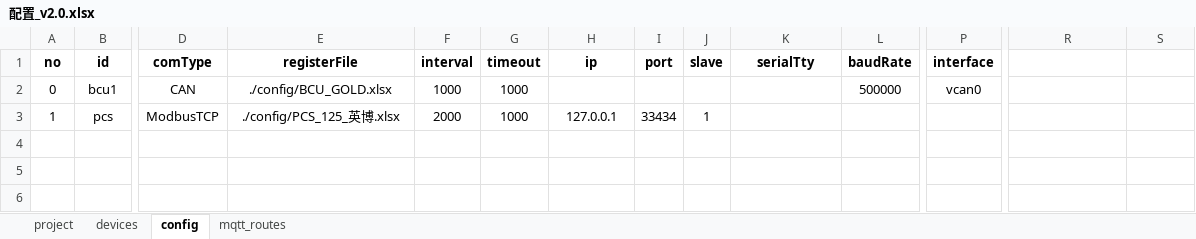
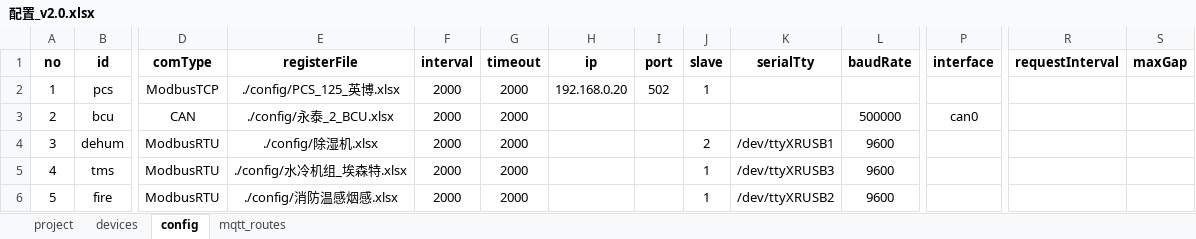
Before and after one commit to mikasa112/collector, an Excel workbook: config/配置_v2.0.xlsx, sheet config, drawn as a sheet; only a part is shown, gaps mark what is left out; values as stored, in another font and other column widths than the file's, no borders; removed rows and columns are numbered as before the commit, all else as after; rows hold the shown columns only; the diff names each change by its address in the sheet, - before the commit and + after, or states it on an @@ line.

Commit message:
config

```diff
--- a/config/配置_v2.0.xlsx (sheet config)
+++ b/config/配置_v2.0.xlsx (sheet config)
-R1: (empty)
+R1: requestInterval
-S1: (empty)
+S1: maxGap
-row 2: 0 | bcu1 | CAN | ./config/BCU_GOLD.xlsx | 1000 | 1000 |  |  |  |  | 500000 | vcan0
-G2 (timeout): 1000
+G2 (timeout): 2000
-H2 (ip): 127.0.0.1
+H2 (ip): 192.168.0.20
-I2 (port): 33434
+I2 (port): 502
+row 3: 2 | bcu | CAN | ./config/永泰_2_BCU.xlsx | 2000 | 2000 |  |  |  |  | 500000 | can0
+row 4: 3 | dehum | ModbusRTU | ./config/除湿机.xlsx | 2000 | 2000 |  |  | 2 | /dev/ttyXRUSB1 | 9600
+row 5: 4 | tms | ModbusRTU | ./config/水冷机组_埃森特.xlsx | 2000 | 2000 |  |  | 1 | /dev/ttyXRUSB3 | 9600
+row 6: 5 | fire | ModbusRTU | ./config/消防温感烟感.xlsx | 2000 | 2000 |  |  | 1 | /dev/ttyXRUSB2 | 9600
```
Also changed, not shown: sheet devices, sheet mqtt_routes, sheet project, formulas that keep their value, config/永泰_2_BCU.xlsx, 1 other file.
